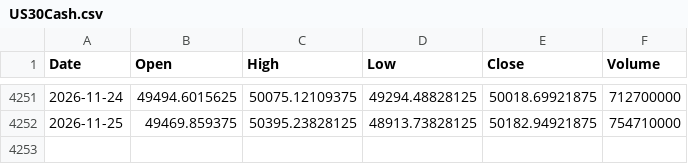
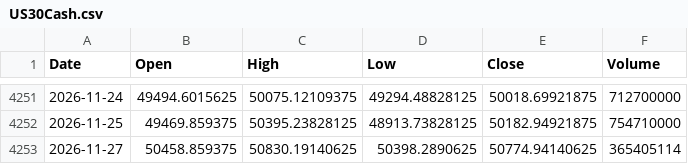
Before and after one commit to Benny-Tang/mga-s12, a CSV file: data/fx/US30Cash.csv, drawn as a sheet; only a part is shown, gaps mark what is left out; the diff names each change by its address in the sheet, - before the commit and + after, or states it on an @@ line.

```diff
--- a/data/fx/US30Cash.csv
+++ b/data/fx/US30Cash.csv
+row 4253: 2026-11-27 | 50458.859375 | 50830.19140625 | 50398.2890625 | 50774.94140625 | 365405114
```
Also changed, not shown: data/fx/AUDUSD.csv, data/fx/GOLD.csv, 7 other files.
